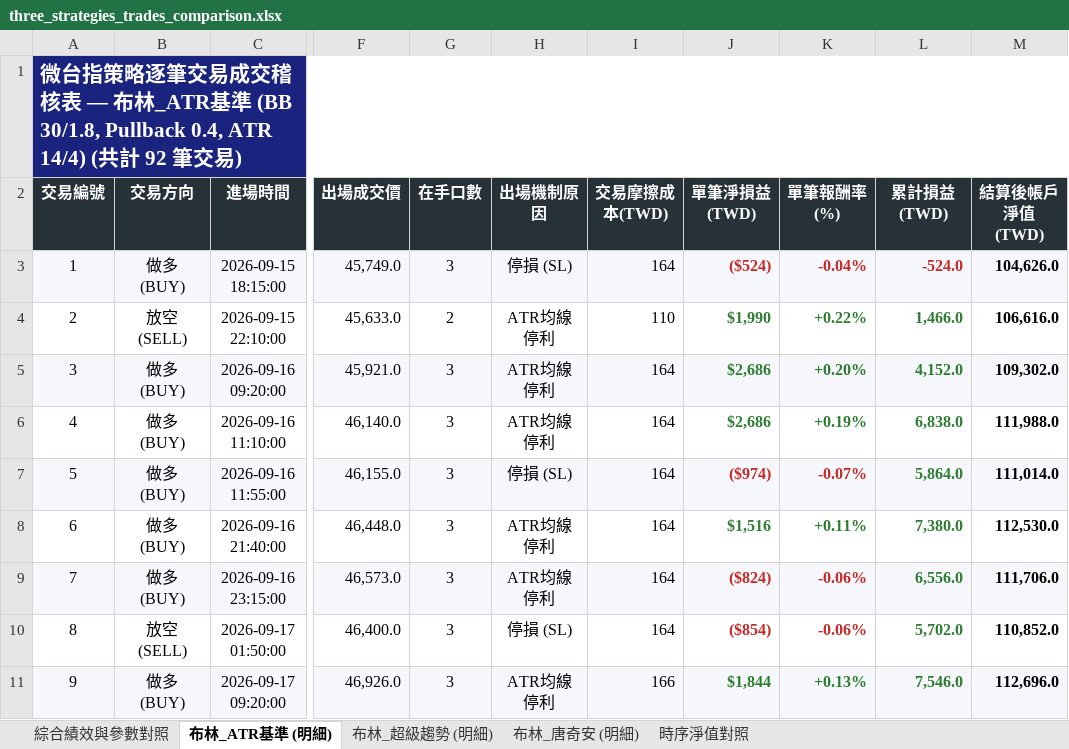
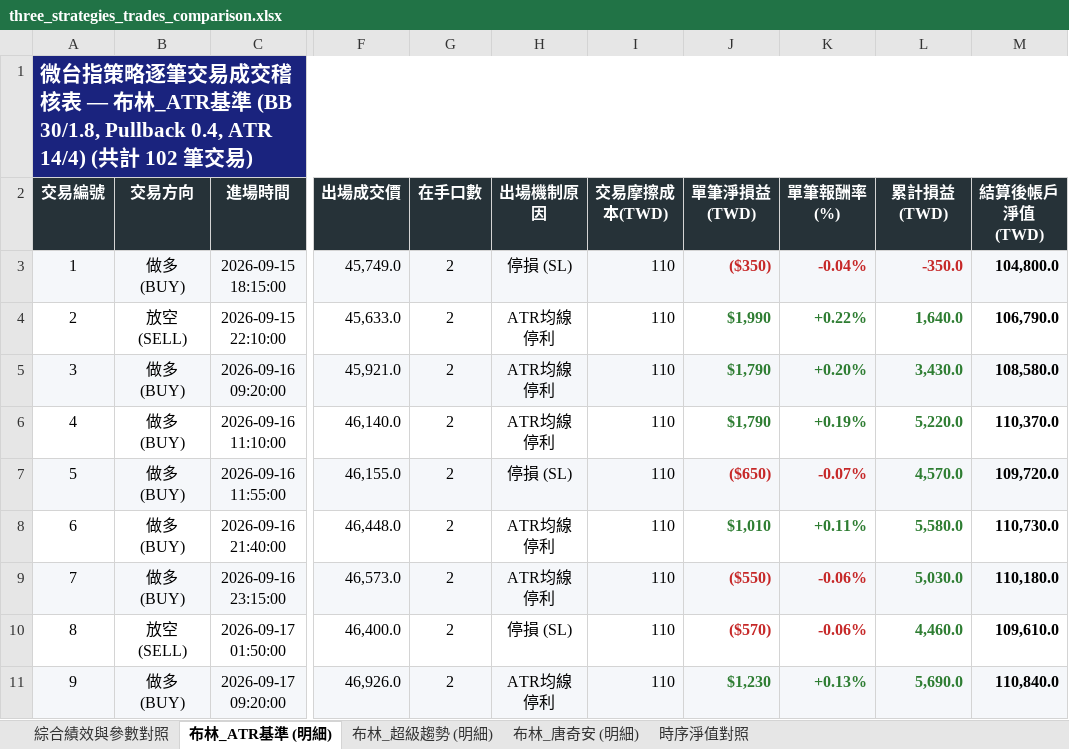
Before and after one commit to nyps1/TMF_strategy, an Excel workbook: three_strategies_trades_comparison.xlsx, sheet 布林_ATR基準 (明細), drawn as a sheet; only a part is shown, gaps mark what is left out; values as stored, in another font and other column widths than the file's, no borders; the diff covers the shown part only; the diff names each change by its address in the sheet, - before the commit and + after, or states it on an @@ line.

```diff
--- a/three_strategies_trades_comparison.xlsx (sheet 布林_ATR基準 (明細))
+++ b/three_strategies_trades_comparison.xlsx (sheet 布林_ATR基準 (明細))
@@ column A (交易編號) renumbered in row 1 @@
-G3 (在手口數): 3
+G3 (在手口數): 2
-I3 (交易摩擦成本(TWD)): 164
+I3 (交易摩擦成本(TWD)): 110
-J3 (單筆淨損益(TWD)): ($524)
+J3 (單筆淨損益(TWD)): ($350)
-L3 (累計損益(TWD)): -524.0
+L3 (累計損益(TWD)): -350.0
-M3 (結算後帳戶淨值(TWD)): 104,626.0
+M3 (結算後帳戶淨值(TWD)): 104,800.0
-L4 (累計損益(TWD)): 1,466.0
+L4 (累計損益(TWD)): 1,640.0
-M4 (結算後帳戶淨值(TWD)): 106,616.0
+M4 (結算後帳戶淨值(TWD)): 106,790.0
-G5:G11 (在手口數): 3
+G5:G11 (在手口數): 2
-I5:I10 (交易摩擦成本(TWD)): 164
+I5:I10 (交易摩擦成本(TWD)): 110
-J5:J6 (單筆淨損益(TWD)): $2,686
+J5:J6 (單筆淨損益(TWD)): $1,790
-L5 (累計損益(TWD)): 4,152.0
+L5 (累計損益(TWD)): 3,430.0
-M5 (結算後帳戶淨值(TWD)): 109,302.0
+M5 (結算後帳戶淨值(TWD)): 108,580.0
-L6 (累計損益(TWD)): 6,838.0
+L6 (累計損益(TWD)): 5,220.0
-M6 (結算後帳戶淨值(TWD)): 111,988.0
+M6 (結算後帳戶淨值(TWD)): 110,370.0
-J7 (單筆淨損益(TWD)): ($974)
+J7 (單筆淨損益(TWD)): ($650)
-L7 (累計損益(TWD)): 5,864.0
+L7 (累計損益(TWD)): 4,570.0
-M7 (結算後帳戶淨值(TWD)): 111,014.0
+M7 (結算後帳戶淨值(TWD)): 109,720.0
-J8 (單筆淨損益(TWD)): $1,516
+J8 (單筆淨損益(TWD)): $1,010
-L8 (累計損益(TWD)): 7,380.0
+L8 (累計損益(TWD)): 5,580.0
-M8 (結算後帳戶淨值(TWD)): 112,530.0
+M8 (結算後帳戶淨值(TWD)): 110,730.0
-J9 (單筆淨損益(TWD)): ($824)
+J9 (單筆淨損益(TWD)): ($550)
-L9 (累計損益(TWD)): 6,556.0
+L9 (累計損益(TWD)): 5,030.0
-M9 (結算後帳戶淨值(TWD)): 111,706.0
+M9 (結算後帳戶淨值(TWD)): 110,180.0
-J10 (單筆淨損益(TWD)): ($854)
+J10 (單筆淨損益(TWD)): ($570)
-L10 (累計損益(TWD)): 5,702.0
+L10 (累計損益(TWD)): 4,460.0
-M10 (結算後帳戶淨值(TWD)): 110,852.0
+M10 (結算後帳戶淨值(TWD)): 109,610.0
-I11 (交易摩擦成本(TWD)): 166
+I11 (交易摩擦成本(TWD)): 110
-J11 (單筆淨損益(TWD)): $1,844
+J11 (單筆淨損益(TWD)): $1,230
-L11 (累計損益(TWD)): 7,546.0
+L11 (累計損益(TWD)): 5,690.0
-M11 (結算後帳戶淨值(TWD)): 112,696.0
+M11 (結算後帳戶淨值(TWD)): 110,840.0
```
Also changed, not shown: 10 added rows and 415 edited cells elsewhere in this sheet, sheet 時序淨值對照, sheet 布林_唐奇安 (明細), sheet 布林_超級趨勢 (明細), sheet 綜合績效與參數對照, 2 other files.
